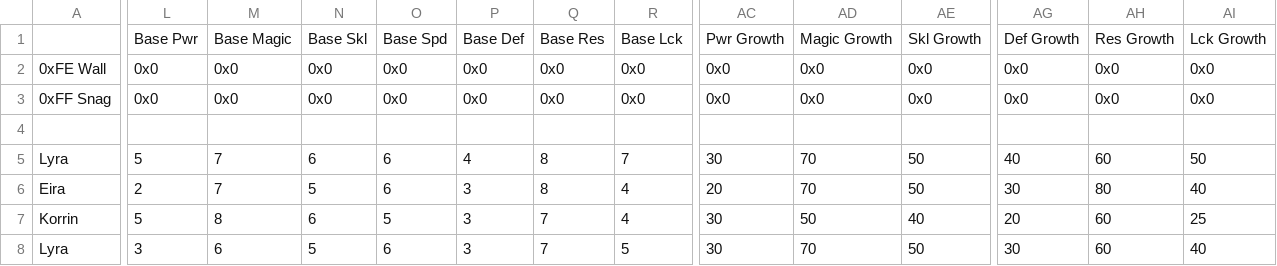
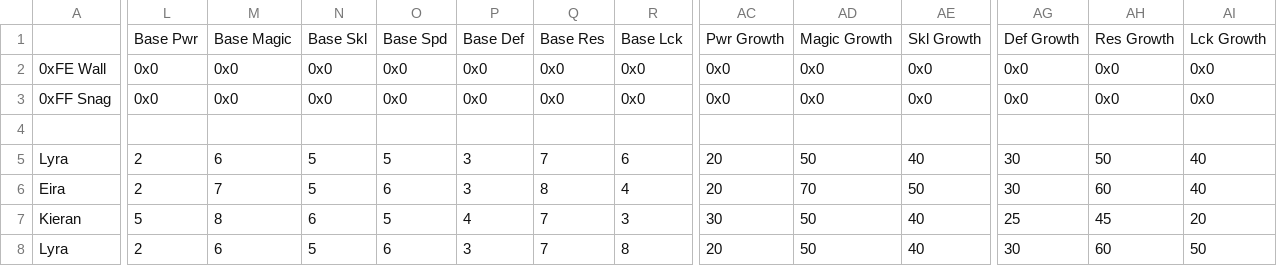
Before and after one commit to i-am-neon/fe-infinity, a CSV file: romBuilder/CSV/Tables/Characters/CharacterTable.csv, drawn as a sheet; only a part is shown, gaps mark what is left out; the diff covers the shown part only; the diff names each change by its address in the sheet, - before the commit and + after, or states it on an @@ line.

```diff
--- a/romBuilder/CSV/Tables/Characters/CharacterTable.csv
+++ b/romBuilder/CSV/Tables/Characters/CharacterTable.csv
-L5: 5
+L5: 2
-M5: 7
+M5: 6
-N5: 6
+N5: 5
-O5: 6
+O5: 5
-P5: 4
+P5: 3
-Q5: 8
+Q5: 7
-R5: 7
+R5: 6
-AC5: 30
+AC5: 20
-AD5: 70
+AD5: 50
-AE5: 50
+AE5: 40
-AG5: 40
+AG5: 30
-AH5: 60
+AH5: 50
-AI5: 50
+AI5: 40
-AH6: 80
+AH6: 60
-A7: Korrin
+A7: Kieran
-P7: 3
+P7: 4
-R7: 4
+R7: 3
-AG7: 20
+AG7: 25
-AH7: 60
+AH7: 45
-AI7: 25
+AI7: 20
-L8: 3
+L8: 2
-R8: 5
+R8: 8
-AC8: 30
+AC8: 20
-AD8: 70
+AD8: 50
-AE8: 50
+AE8: 40
-AI8: 40
+AI8: 50
```
Also changed, not shown: 8 edited cells elsewhere in this file, romBuilder/CSV/Tables/ChapterData/ChapterDataTable.csv, 18 other files.
